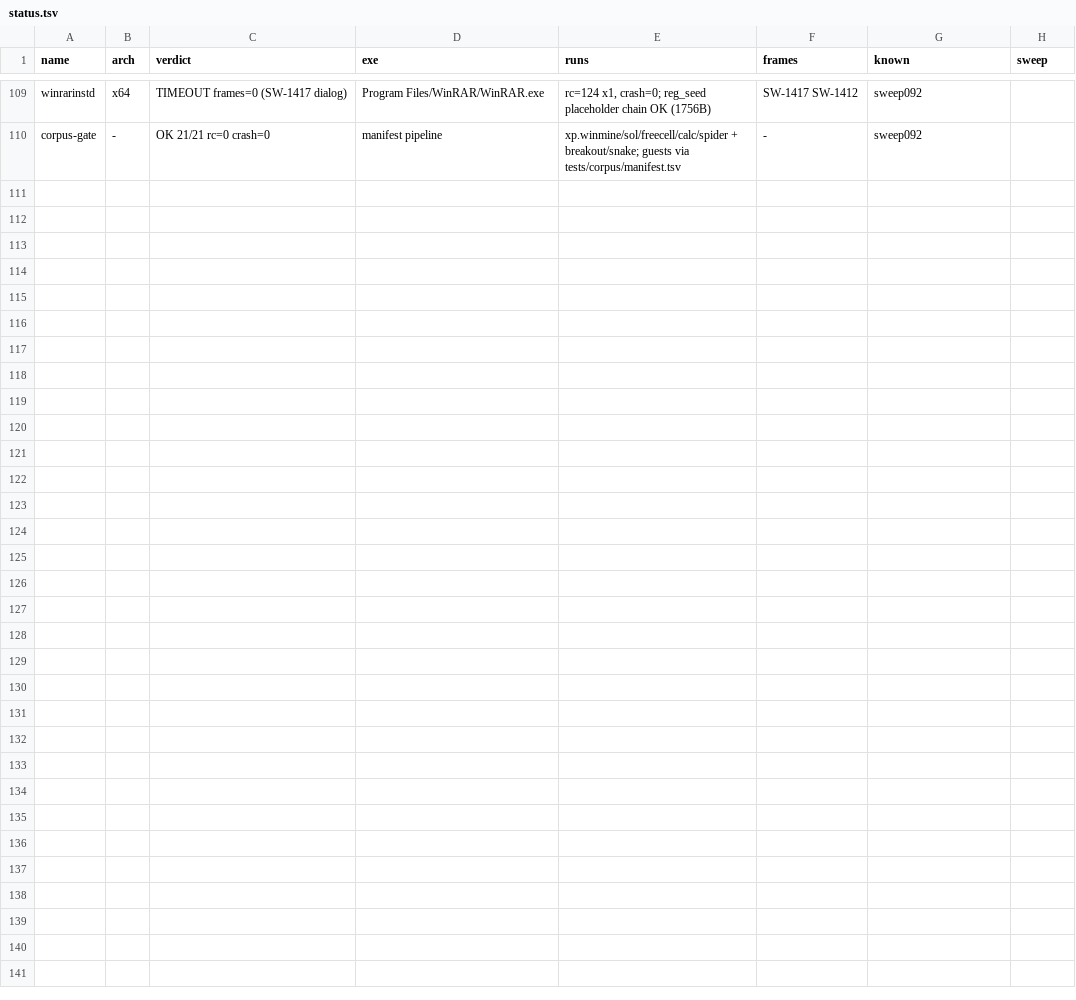
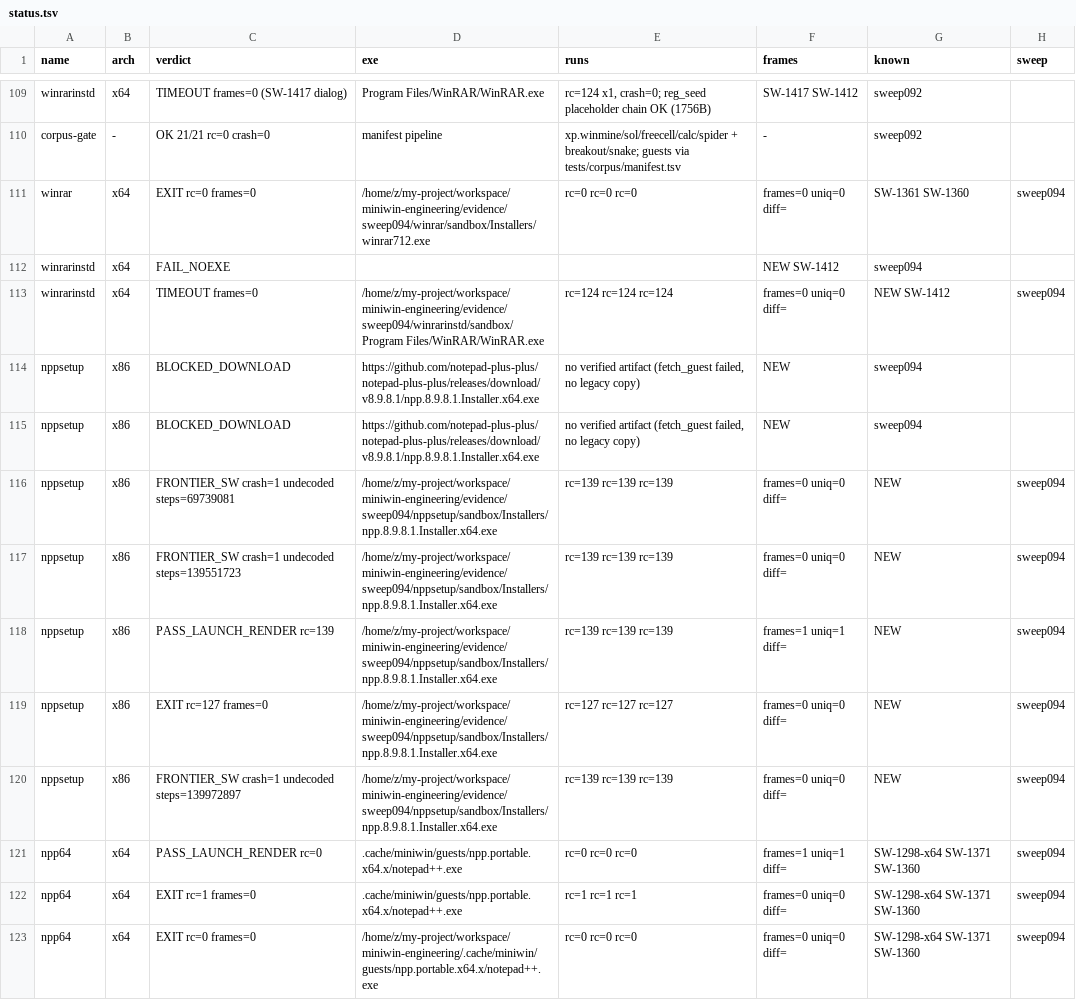
Before and after one commit to Sh-TB/miniwin-engineering, a TSV file: plugins/status.tsv, drawn as a sheet; only a part is shown, gaps mark what is left out; the diff covers the shown part only.

Commit message:
SWEEP-094: run WinRAR, Notepad++ and popular Windows programs — SW-1466 arena32 GlobalAlloc family, SW-1467 x86 MSGBOXPARAMS decode, SW-1468 unified OS version plane (MINWIN_OSVER), SW-1470 portable-app cwd, SW-1471 CW_USEDEFAULT 1024x768, SW-1472 EventLog + Sysinternals EULA seeds; NPP URLs re-pinned after byte-for-byte hash verification; corpus gate 12/17 green crash-free, G1 PIN OK

```diff
--- a/plugins/status.tsv
+++ b/plugins/status.tsv
@@ -110 +110,14 @@ winrarinstd	x64	TIMEOUT frames=0 (SW-1417 dialog)	Program Files/WinRAR/WinRAR.ex
 corpus-gate	-	OK 21/21 rc=0 crash=0	manifest pipeline	xp.winmine/sol/freecell/calc/spider + breakout/snake; guests via tests/corpus/manifest.tsv	-	sweep092
+winrar	x64	EXIT rc=0 frames=0	/home/z/my-project/workspace/miniwin-engineering/evidence/sweep094/winrar/sandbox/Installers/winrar712.exe	 rc=0 rc=0 rc=0	frames=0 uniq=0 diff=	SW-1361 SW-1360	sweep094
+winrarinstd	x64	FAIL_NOEXE			NEW SW-1412	sweep094
+winrarinstd	x64	TIMEOUT frames=0	/home/z/my-project/workspace/miniwin-engineering/evidence/sweep094/winrarinstd/sandbox/Program Files/WinRAR/WinRAR.exe	 rc=124 rc=124 rc=124	frames=0 uniq=0 diff=	NEW SW-1412	sweep094
+nppsetup	x86	BLOCKED_DOWNLOAD	https://github.com/notepad-plus-plus/notepad-plus-plus/releases/download/v8.9.8.1/npp.8.9.8.1.Installer.x64.exe	no verified artifact (fetch_guest failed, no legacy copy)	NEW	sweep094
+nppsetup	x86	BLOCKED_DOWNLOAD	https://github.com/notepad-plus-plus/notepad-plus-plus/releases/download/v8.9.8.1/npp.8.9.8.1.Installer.x64.exe	no verified artifact (fetch_guest failed, no legacy copy)	NEW	sweep094
+nppsetup	x86	FRONTIER_SW crash=1 undecoded steps=69739081	/home/z/my-project/workspace/miniwin-engineering/evidence/sweep094/nppsetup/sandbox/Installers/npp.8.9.8.1.Installer.x64.exe	 rc=139 rc=139 rc=139	frames=0 uniq=0 diff=	NEW	sweep094
+nppsetup	x86	FRONTIER_SW crash=1 undecoded steps=139551723	/home/z/my-project/workspace/miniwin-engineering/evidence/sweep094/nppsetup/sandbox/Installers/npp.8.9.8.1.Installer.x64.exe	 rc=139 rc=139 rc=139	frames=0 uniq=0 diff=	NEW	sweep094
+nppsetup	x86	PASS_LAUNCH_RENDER rc=139	/home/z/my-project/workspace/miniwin-engineering/evidence/sweep094/nppsetup/sandbox/Installers/npp.8.9.8.1.Installer.x64.exe	 rc=139 rc=139 rc=139	frames=1 uniq=1 diff=	NEW	sweep094
+nppsetup	x86	EXIT rc=127 frames=0	/home/z/my-project/workspace/miniwin-engineering/evidence/sweep094/nppsetup/sandbox/Installers/npp.8.9.8.1.Installer.x64.exe	 rc=127 rc=127 rc=127	frames=0 uniq=0 diff=	NEW	sweep094
+nppsetup	x86	FRONTIER_SW crash=1 undecoded steps=139972897	/home/z/my-project/workspace/miniwin-engineering/evidence/sweep094/nppsetup/sandbox/Installers/npp.8.9.8.1.Installer.x64.exe	 rc=139 rc=139 rc=139	frames=0 uniq=0 diff=	NEW	sweep094
+npp64	x64	PASS_LAUNCH_RENDER rc=0	.cache/miniwin/guests/npp.portable.x64.x/notepad++.exe	 rc=0 rc=0 rc=0	frames=1 uniq=1 diff=	SW-1298-x64 SW-1371 SW-1360	sweep094
+npp64	x64	EXIT rc=1 frames=0	.cache/miniwin/guests/npp.portable.x64.x/notepad++.exe	 rc=1 rc=1 rc=1	frames=0 uniq=0 diff=	SW-1298-x64 SW-1371 SW-1360	sweep094
+npp64	x64	EXIT rc=0 frames=0	/home/z/my-project/workspace/miniwin-engineering/.cache/miniwin/guests/npp.portable.x64.x/notepad++.exe	 rc=0 rc=0 rc=0	frames=0 uniq=0 diff=	SW-1298-x64 SW-1371 SW-1360	sweep094
```
Also changed, not shown: 12 added rows elsewhere in this file, evidence/sweep092/corpus_parity.tsv, plugins/nppsetup/plugin.tsv, 27 other files.
